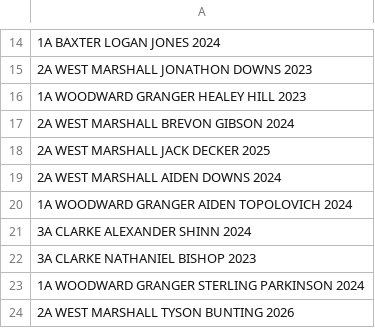
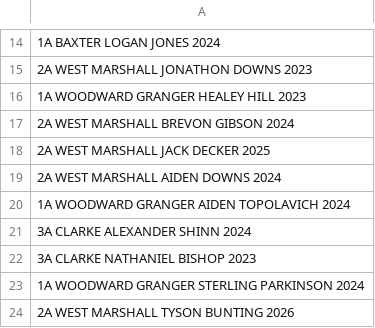
Before and after one commit to STEMfromMills/IA-XC-Results, a CSV file: csv input/2022-08-22-Woodward Granger.csv, drawn as a sheet; only a part is shown, gaps mark what is left out.

Commit message:
edit name

```diff
--- a/csv input/2022-08-22-Woodward Granger.csv
+++ b/csv input/2022-08-22-Woodward Granger.csv
@@ -19,3 +19,3 @@
 2A WEST MARSHALL AIDEN DOWNS 2024
-1A WOODWARD GRANGER AIDEN TOPOLOVICH 2024
+1A WOODWARD GRANGER AIDEN TOPOLAVICH 2024
 3A CLARKE ALEXANDER SHINN 2024
```
